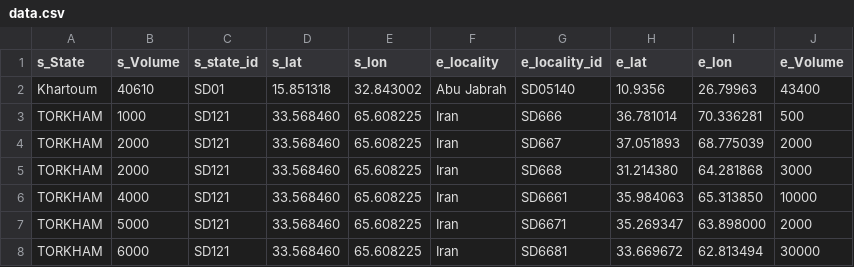
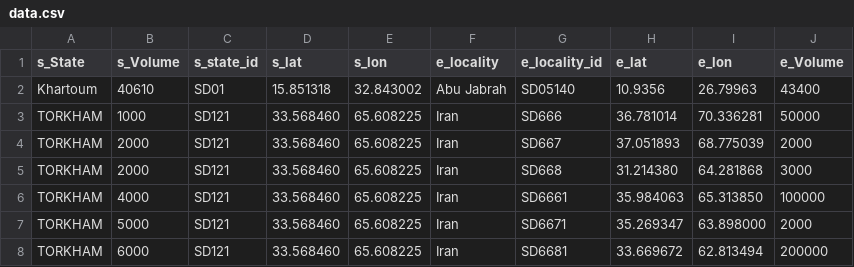
Before and after one commit to OmerOsman3016/flow-map-dtm, a CSV file: data/data.csv, drawn as a sheet.

Commit message:
Update data.csv

```diff
--- a/data/data.csv
+++ b/data/data.csv
@@ -2,7 +2,7 @@ s_State,s_Volume,s_state_id,s_lat,s_lon,e_locality,e_locality_id,e_lat,e_lon,e_V
 Khartoum,40610,SD01,15.851318,32.843002,Abu Jabrah,SD05140,10.9356,26.79963,43400
-TORKHAM,1000,SD121,33.568460,65.608225,Iran,SD666,36.781014,70.336281,500
+TORKHAM,1000,SD121,33.568460,65.608225,Iran,SD666,36.781014,70.336281,50000
 TORKHAM,2000,SD121,33.568460,65.608225,Iran,SD667,37.051893,68.775039,2000
 TORKHAM,2000,SD121,33.568460,65.608225,Iran,SD668,31.214380,64.281868,3000
-TORKHAM,4000,SD121,33.568460,65.608225,Iran,SD6661,35.984063,65.313850,10000
+TORKHAM,4000,SD121,33.568460,65.608225,Iran,SD6661,35.984063,65.313850,100000
 TORKHAM,5000,SD121,33.568460,65.608225,Iran,SD6671,35.269347,63.898000,2000
-TORKHAM,6000,SD121,33.568460,65.608225,Iran,SD6681,33.669672,62.813494,30000
+TORKHAM,6000,SD121,33.568460,65.608225,Iran,SD6681,33.669672,62.813494,200000
```
